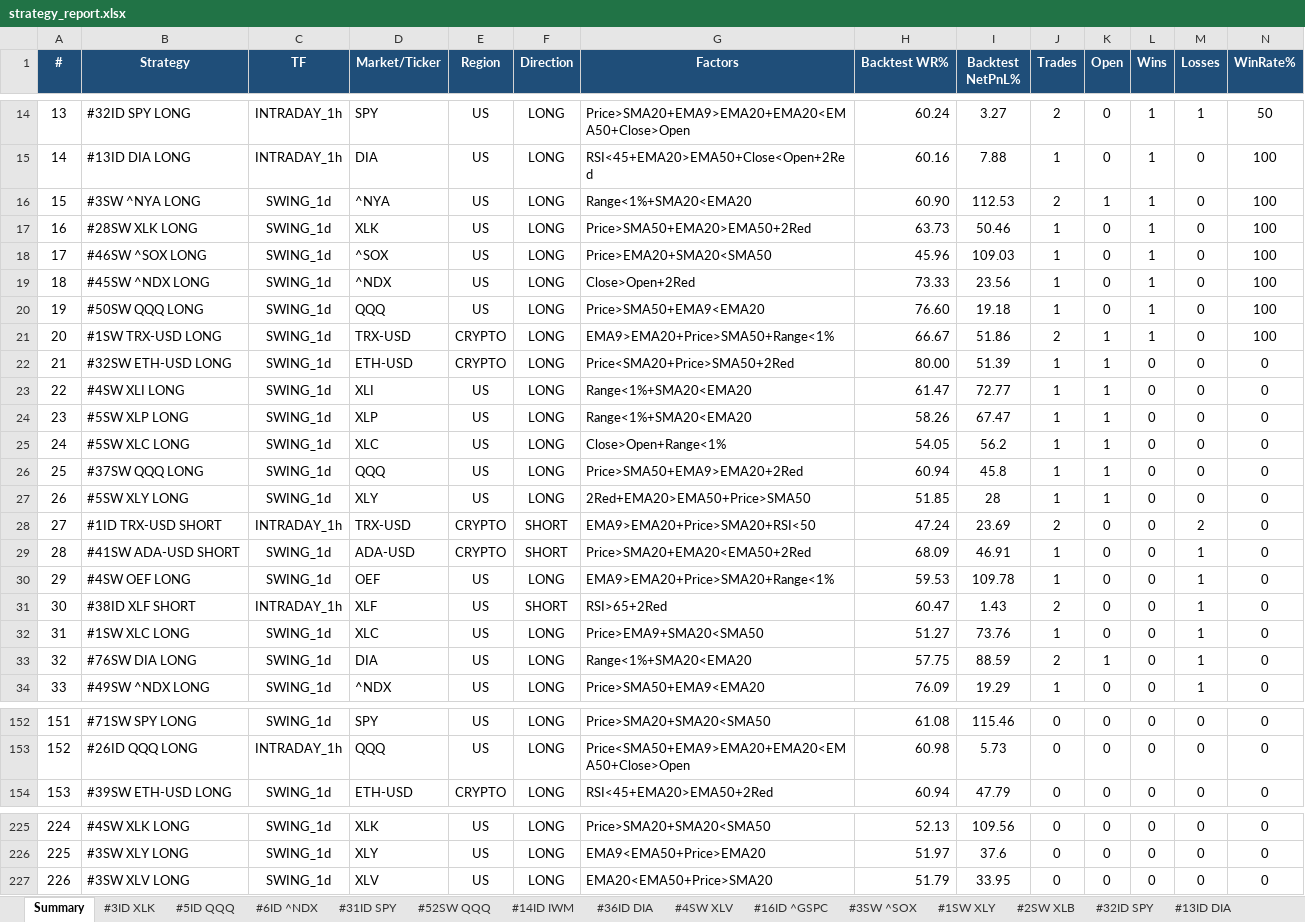
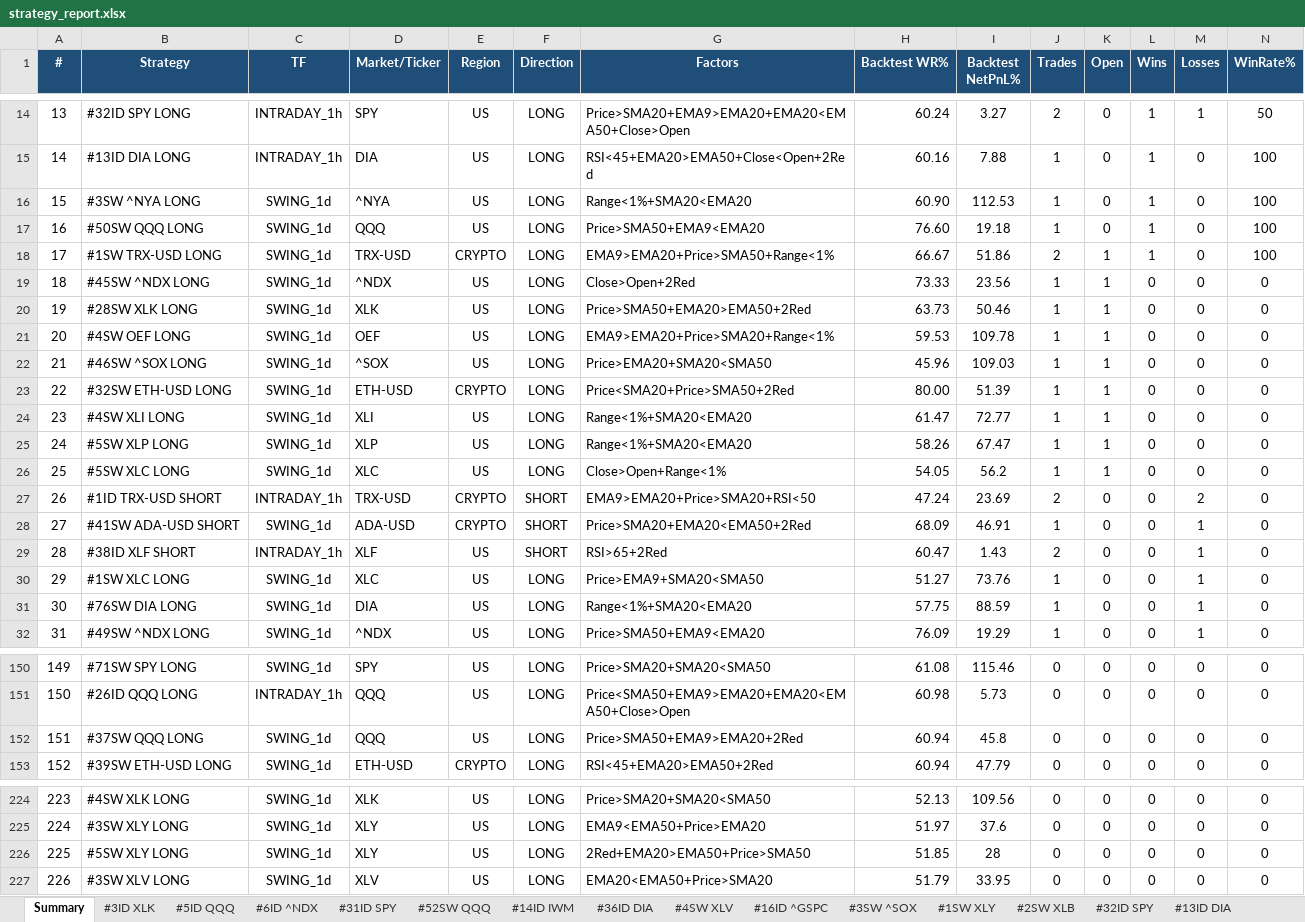
Before and after one commit to thokfoot/free-4-market-master, an Excel workbook: logs/strategy_report.xlsx, sheet Summary, drawn as a sheet; only a part is shown, gaps mark what is left out; values as stored, in another font and other column widths than the file's, no borders; removed rows and columns are numbered as before the commit, all else as after; rows hold the shown columns only; the diff covers the shown part only; the diff names each change by its address in the sheet, - before the commit and + after, or states it on an @@ line.

```diff
--- a/logs/strategy_report.xlsx (sheet Summary)
+++ b/logs/strategy_report.xlsx (sheet Summary)
-J16 (Trades): 2
+J16 (Trades): 1
-K16 (Open): 1
+K16 (Open): 0
-row 17: 16 | #28SW XLK LONG | SWING_1d | XLK | US | LONG | Price>SMA50+EMA20>EMA50+2Red | 63.73 | 50.46 | 1 | 0 | 1 | 0 | 100
-row 18: 17 | #46SW ^SOX LONG | SWING_1d | ^SOX | US | LONG | Price>EMA20+SMA20<SMA50 | 45.96 | 109.03 | 1 | 0 | 1 | 0 | 100
-row 19: 18 | #45SW ^NDX LONG | SWING_1d | ^NDX | US | LONG | Close>Open+2Red | 73.33 | 23.56 | 1 | 0 | 1 | 0 | 100
@@ column A (#) renumbered between rows 17 and 225 @@
+row 19: 18 | #45SW ^NDX LONG | SWING_1d | ^NDX | US | LONG | Close>Open+2Red | 73.33 | 23.56 | 1 | 1 | 0 | 0 | 0
+row 20: 19 | #28SW XLK LONG | SWING_1d | XLK | US | LONG | Price>SMA50+EMA20>EMA50+2Red | 63.73 | 50.46 | 1 | 1 | 0 | 0 | 0
+row 21: 20 | #4SW OEF LONG | SWING_1d | OEF | US | LONG | EMA9>EMA20+Price>SMA20+Range<1% | 59.53 | 109.78 | 1 | 1 | 0 | 0 | 0
+row 22: 21 | #46SW ^SOX LONG | SWING_1d | ^SOX | US | LONG | Price>EMA20+SMA20<SMA50 | 45.96 | 109.03 | 1 | 1 | 0 | 0 | 0
-row 26: 25 | #37SW QQQ LONG | SWING_1d | QQQ | US | LONG | Price>SMA50+EMA9>EMA20+2Red | 60.94 | 45.8 | 1 | 1 | 0 | 0 | 0
-row 27: 26 | #5SW XLY LONG | SWING_1d | XLY | US | LONG | 2Red+EMA20>EMA50+Price>SMA50 | 51.85 | 28 | 1 | 1 | 0 | 0 | 0
-row 30: 29 | #4SW OEF LONG | SWING_1d | OEF | US | LONG | EMA9>EMA20+Price>SMA20+Range<1% | 59.53 | 109.78 | 1 | 0 | 0 | 1 | 0
-J31 (Trades): 2
+J31 (Trades): 1
-K31 (Open): 1
+K31 (Open): 0
+row 152: 151 | #37SW QQQ LONG | SWING_1d | QQQ | US | LONG | Price>SMA50+EMA9>EMA20+2Red | 60.94 | 45.8 | 0 | 0 | 0 | 0 | 0
+row 226: 225 | #5SW XLY LONG | SWING_1d | XLY | US | LONG | 2Red+EMA20>EMA50+Price>SMA50 | 51.85 | 28 | 0 | 0 | 0 | 0 | 0
```
Also changed, not shown: 2 edited cells elsewhere in this sheet, sheet Never Fired, sheet #45SW ^NDX, sheet #28SW XLK, sheet #4SW OEF, sheet #46SW ^SOX, sheet #3SW ^NYA, 7 more sheets, other sheet tabs, 8 other files.
